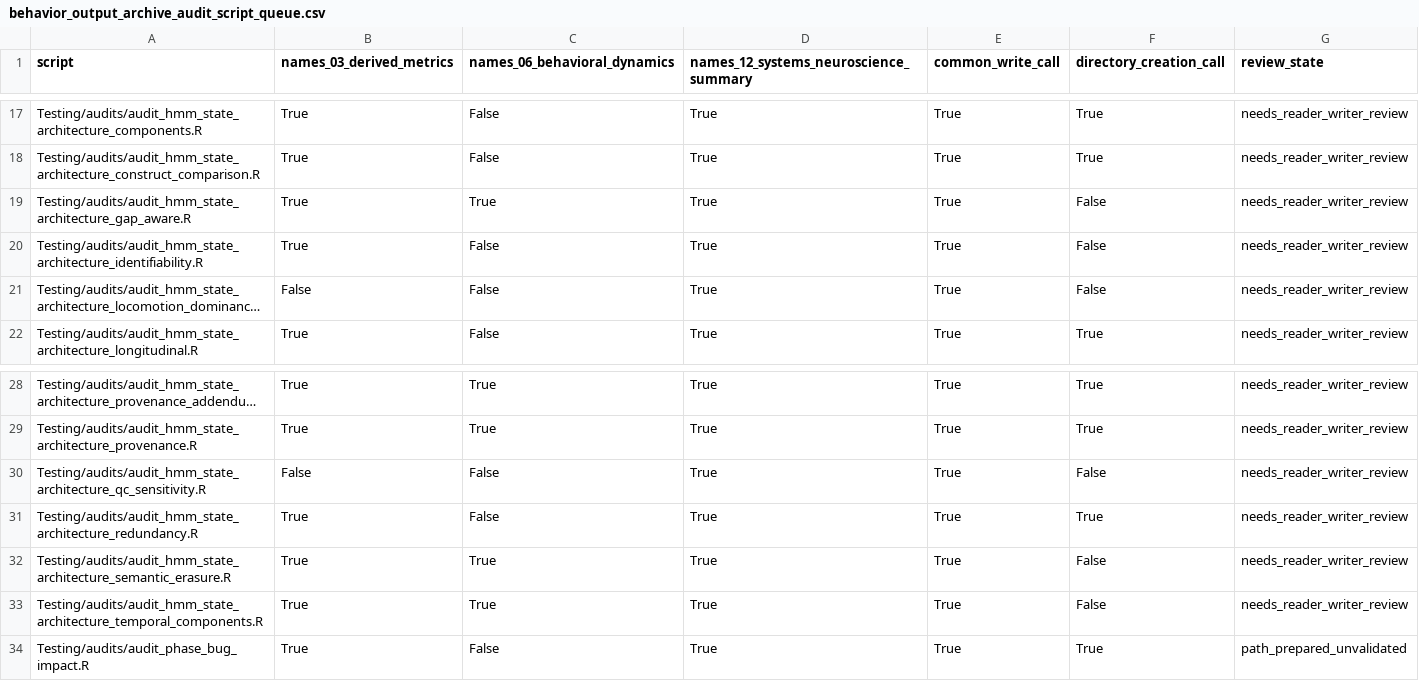
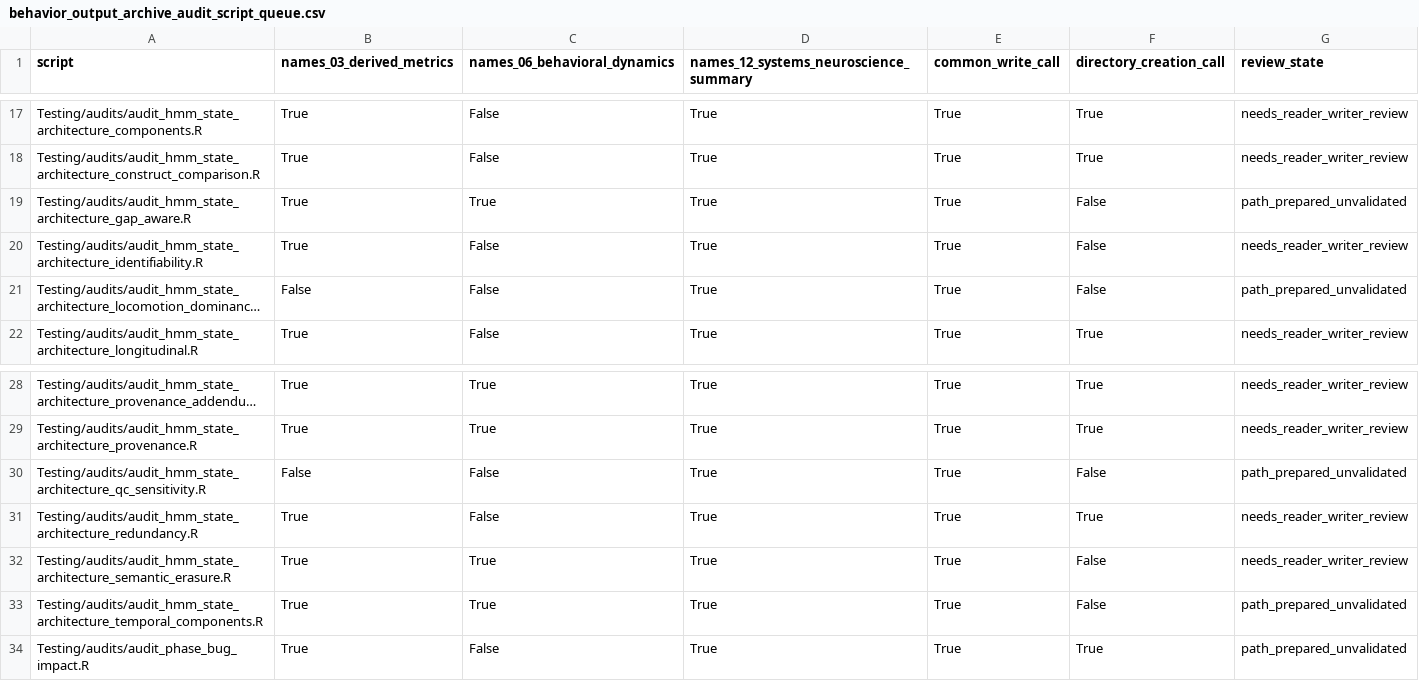
Before and after one commit to topohl/BehavioralDynamics, a CSV file: docs/behavior_output_archive_audit_script_queue.csv, drawn as a sheet; only a part is shown, gaps mark what is left out; long unchanged cells end in …; the diff names each change by its address in the sheet, - before the commit and + after, or states it on an @@ line.

Commit message:
Prepare temporal HMM audit replay chain

```diff
--- a/docs/behavior_output_archive_audit_script_queue.csv
+++ b/docs/behavior_output_archive_audit_script_queue.csv
-G19 (review_state): needs_reader_writer_review
+G19 (review_state): path_prepared_unvalidated
-G21 (review_state): needs_reader_writer_review
+G21 (review_state): path_prepared_unvalidated
-G30 (review_state): needs_reader_writer_review
+G30 (review_state): path_prepared_unvalidated
-G33 (review_state): needs_reader_writer_review
+G33 (review_state): path_prepared_unvalidated
```
Also changed, not shown: 6 other files.
